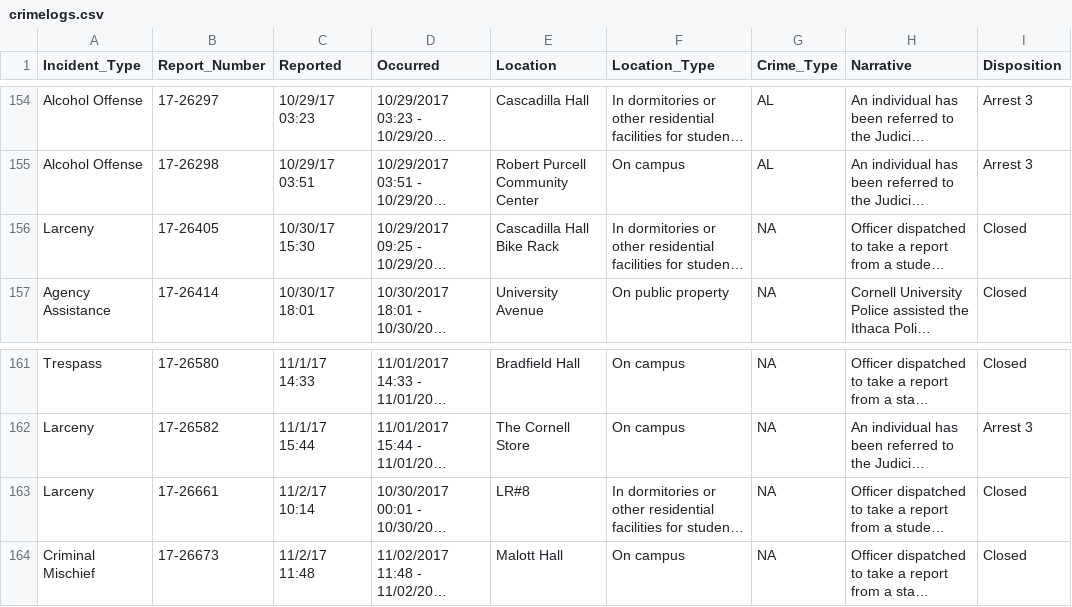
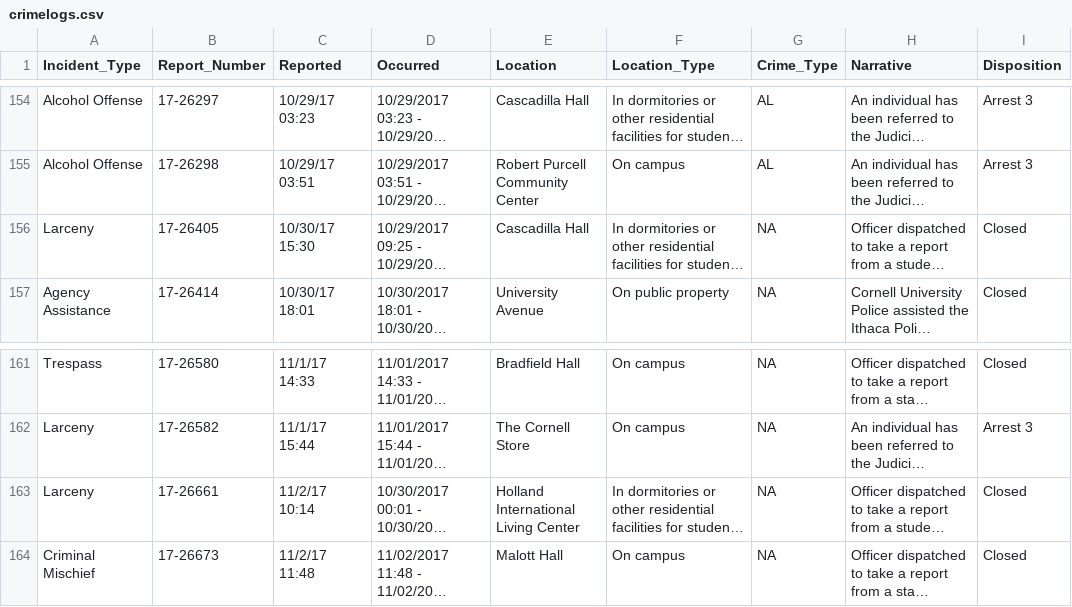
Before and after one commit to bzjin/Cornell-Crime-Logs, a CSV file: data/crimelogs.csv, drawn as a sheet; only a part is shown, gaps mark what is left out; long unchanged cells end in …; the diff covers the shown part only; the diff names each change by its address in the sheet, - before the commit and + after, or states it on an @@ line.

```diff
--- a/data/crimelogs.csv
+++ b/data/crimelogs.csv
-E156 (Location): Cascadilla Hall Bike Rack
+E156 (Location): Cascadilla Hall
-E163 (Location): LR#8
+E163 (Location): Holland International Living Center
```
Also changed, not shown: 9 edited cells elsewhere in this file, 7 other files.
